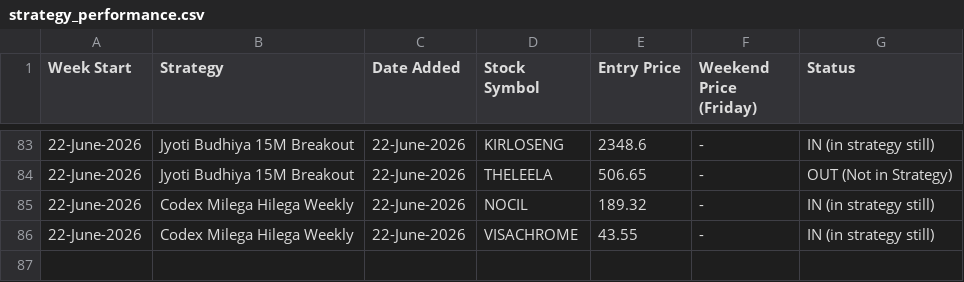
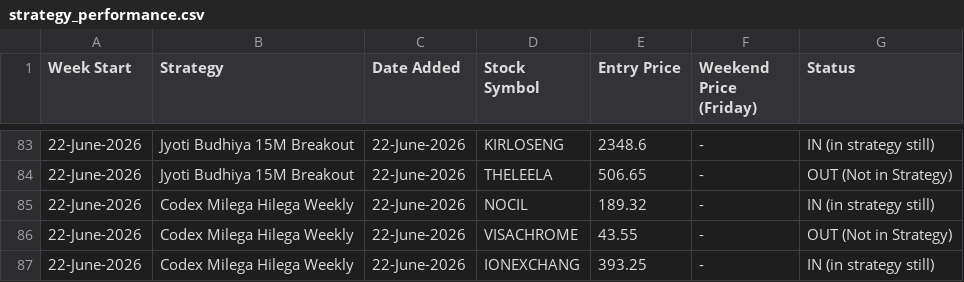
Before and after one commit to anjaninikunj/Stock-tracker-app, a CSV file: strategy_performance.csv, drawn as a sheet; only a part is shown, gaps mark what is left out.

```diff
--- a/strategy_performance.csv
+++ b/strategy_performance.csv
@@ -85,2 +85,3 @@ Week Start,Strategy,Date Added,Stock Symbol,Entry Price,Weekend Price (Friday),S
 22-June-2026,Codex Milega Hilega Weekly,22-June-2026,NOCIL,189.32,-,IN (in strategy still)
-22-June-2026,Codex Milega Hilega Weekly,22-June-2026,VISACHROME,43.55,-,IN (in strategy still)
+22-June-2026,Codex Milega Hilega Weekly,22-June-2026,VISACHROME,43.55,-,OUT (Not in Strategy)
+22-June-2026,Codex Milega Hilega Weekly,22-June-2026,IONEXCHANG,393.25,-,IN (in strategy still)
```
